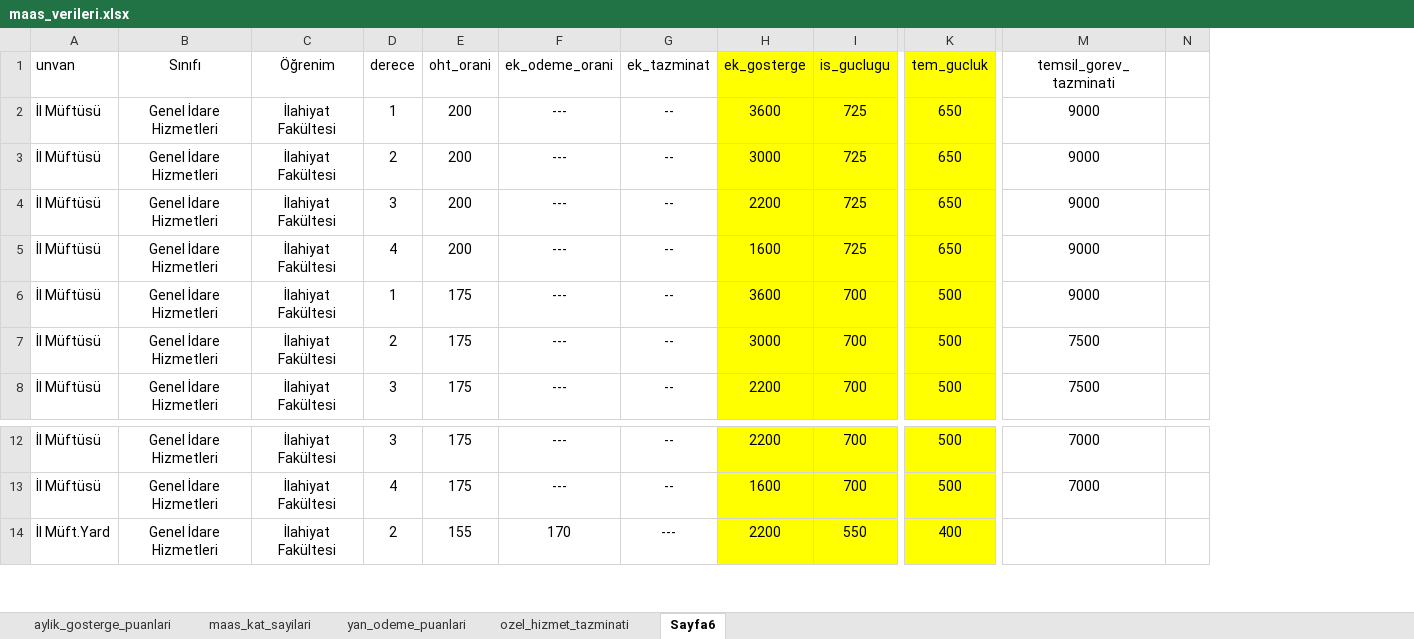
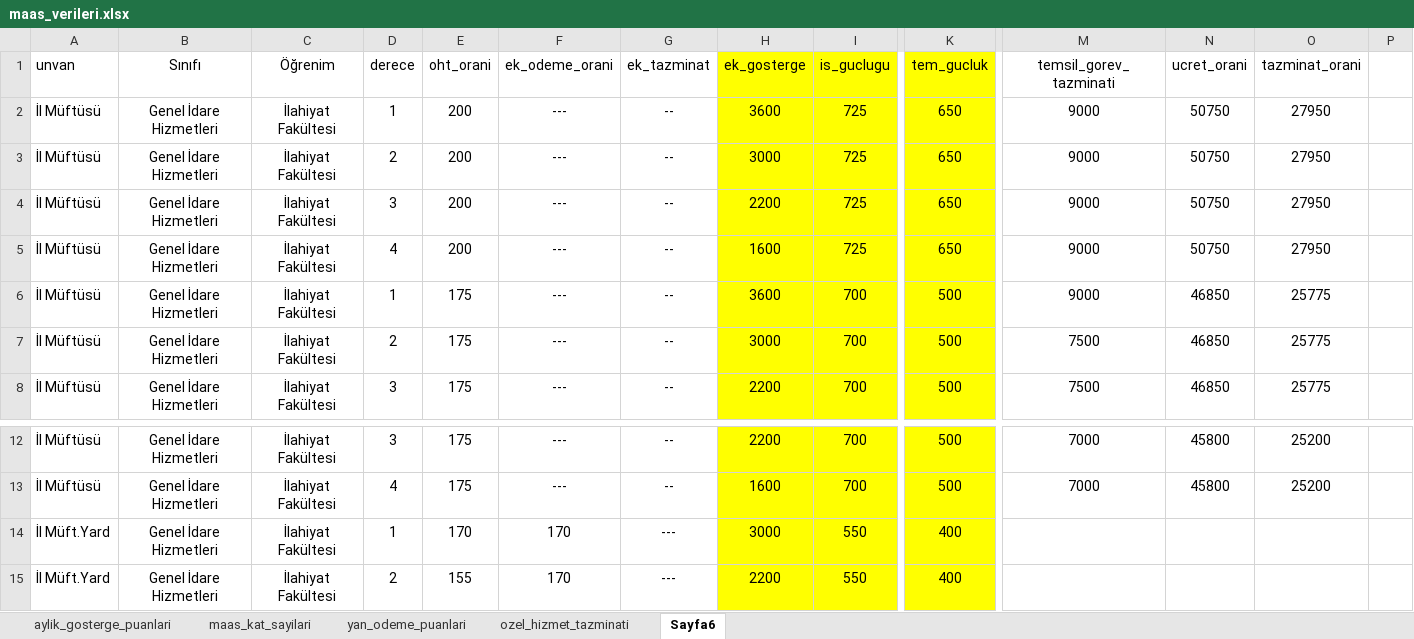
Before and after one commit to yahyayildirim/maas_kontrol, an Excel workbook: maas_verileri.xlsx, sheet Sayfa6, drawn as a sheet; only a part is shown, gaps mark what is left out; values as stored, in another font and other column widths than the file's, no borders; rows hold the shown columns only; the diff names each change by its address in the sheet, - before the commit and + after, or states it on an @@ line.

```diff
--- a/maas_verileri.xlsx (sheet Sayfa6)
+++ b/maas_verileri.xlsx (sheet Sayfa6)
+column N (ucret_orani), rows 2-8: 50750 | 50750 | 50750 | 50750 | 46850 | 46850 | 46850; rows 12-13: 45800 | 45800
+column O (tazminat_orani), rows 2-8: 27950 | 27950 | 27950 | 27950 | 25775 | 25775 | 25775; rows 12-13: 25200 | 25200
+row 14: İl Müft.Yard | Genel İdare Hizmetleri | İlahiyat Fakültesi | 1 | 170 | 170 | --- | 3000 | 550 | 400
```
Also changed, not shown: sheet ozel_hizmet_tazminati.
